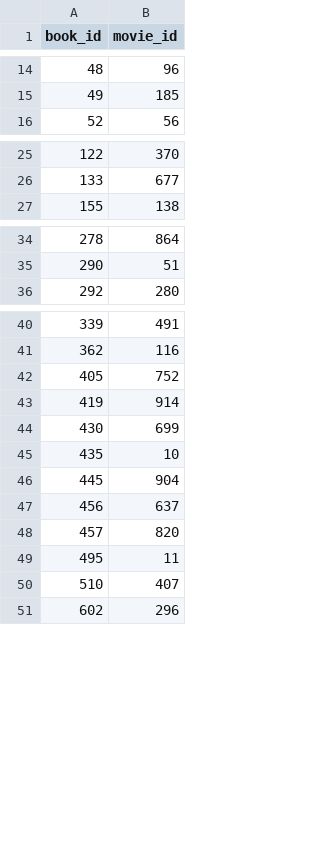
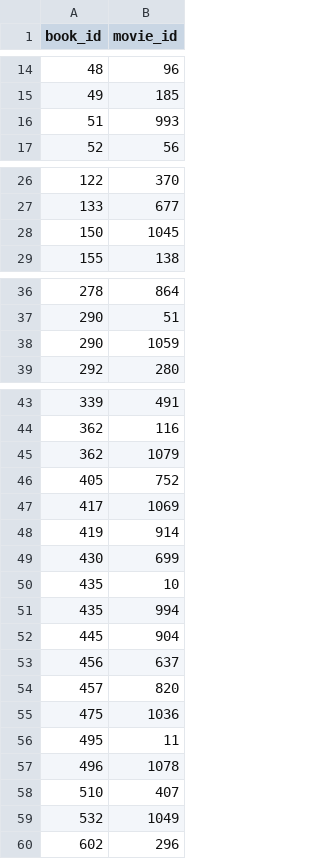
Before and after one commit to CorentinBYnov/book-movie-adaptation_etl, a CSV file: data/processed/join_books_movies.csv, drawn as a sheet; only a part is shown, gaps mark what is left out.

```diff
--- a/data/processed/join_books_movies.csv
+++ b/data/processed/join_books_movies.csv
@@ -15,2 +15,3 @@ book_id,movie_id
 49,185
+51,993
 52,56
@@ -26,2 +27,3 @@ book_id,movie_id
 133,677
+150,1045
 155,138
@@ -35,2 +37,3 @@ book_id,movie_id
 290,51
+290,1059
 292,280
@@ -41,3 +44,5 @@ book_id,movie_id
 362,116
+362,1079
 405,752
+417,1069
 419,914
@@ -45,2 +50,3 @@ book_id,movie_id
 435,10
+435,994
 445,904
@@ -48,4 +54,7 @@ book_id,movie_id
 457,820
+475,1036
 495,11
+496,1078
 510,407
+532,1049
 602,296
```
Also changed, not shown: data/processed/movies_full.csv, data/processed/series_clean.csv, 7 other files.
